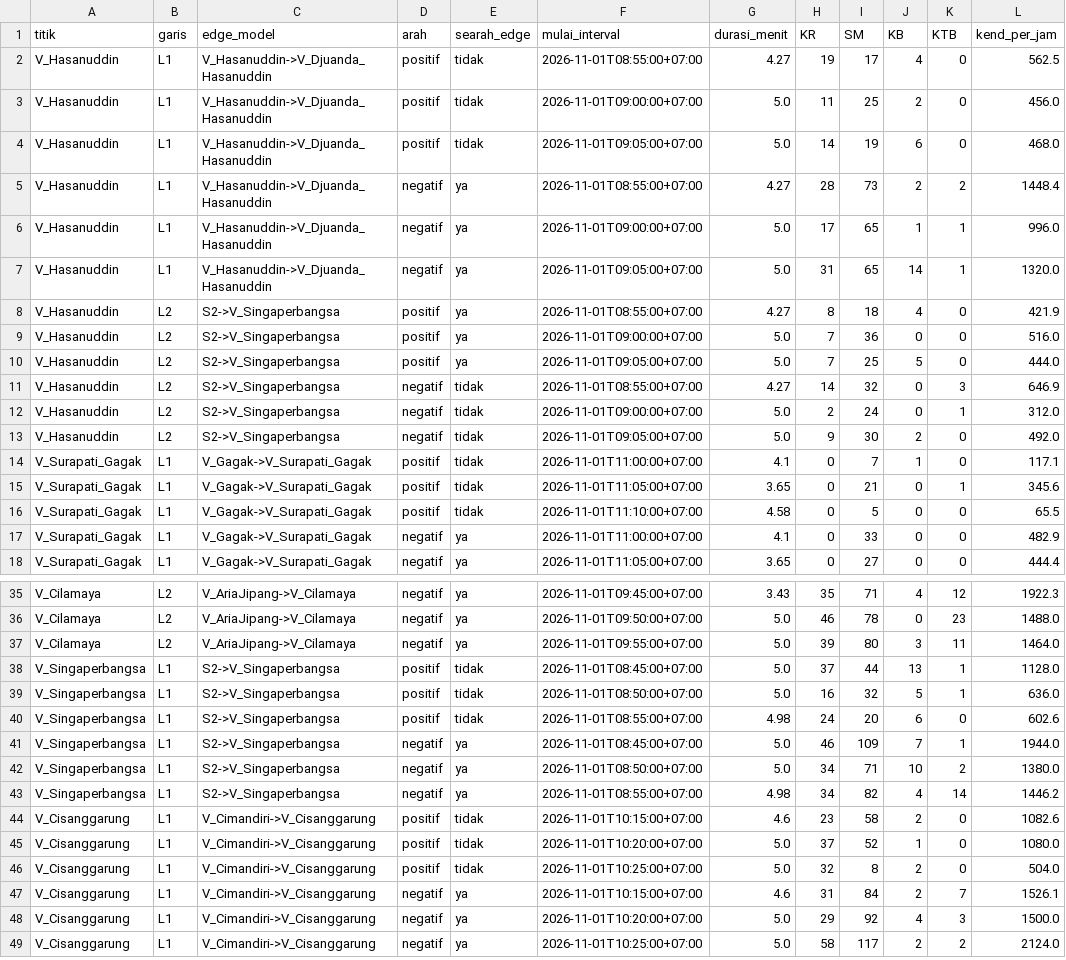
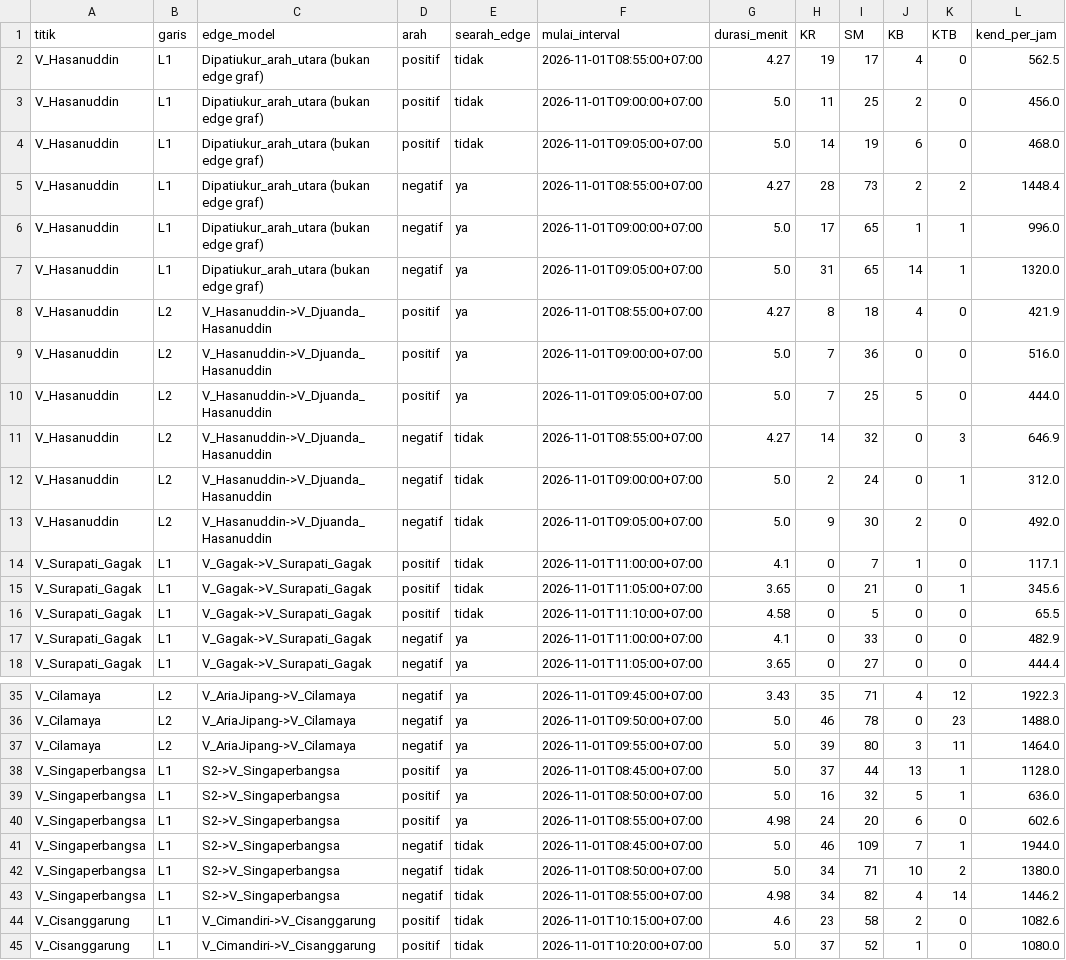
Before and after one commit to evangelist77/tubes-25TI2102P-matdis-praktek, a CSV file: hitung-kendaraan/hasil_hitung/hp_1nov/rekap_5menit_hp_1nov.csv, drawn as a sheet; only a part is shown, gaps mark what is left out; the shorter side is filled out with more unchanged rows; the diff names each change by its address in the sheet, - before the commit and + after, or states it on an @@ line.

```diff
--- a/hitung-kendaraan/hasil_hitung/hp_1nov/rekap_5menit_hp_1nov.csv
+++ b/hitung-kendaraan/hasil_hitung/hp_1nov/rekap_5menit_hp_1nov.csv
-C2:C7 (edge_model): V_Hasanuddin->V_Djuanda_Hasanuddin
+C2:C7 (edge_model): Dipatiukur_arah_utara (bukan edge graf)
-C8:C13 (edge_model): S2->V_Singaperbangsa
+C8:C13 (edge_model): V_Hasanuddin->V_Djuanda_Hasanuddin
-E38:E40 (searah_edge): tidak
+E38:E40 (searah_edge): ya
-E41:E43 (searah_edge): ya
+E41:E43 (searah_edge): tidak
```
Also changed, not shown: hitung-kendaraan/hasil_hitung/hp_1nov/rekap_15menit_per_jam_hp_1nov.csv.
